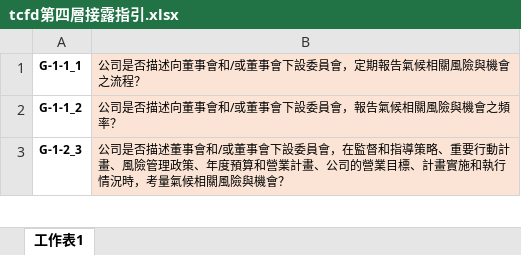
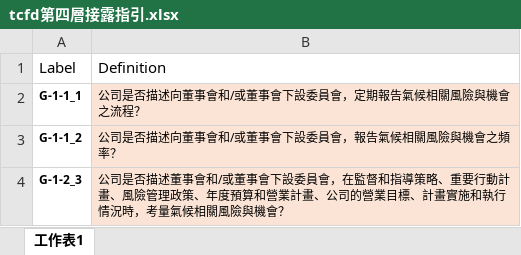
Before and after one commit to Mattis3858/rag_for_tcfd_reports, an Excel workbook: data/tcfd第四層接露指引.xlsx, sheet 工作表1, drawn as a sheet; only a part is shown; values as stored, in another font and other column widths than the file's, no borders; the diff names each change by its address in the sheet, - before the commit and + after, or states it on an @@ line.

```diff
--- a/data/tcfd第四層接露指引.xlsx (sheet 工作表1)
+++ b/data/tcfd第四層接露指引.xlsx (sheet 工作表1)
+row 1: Label | Definition
```
Also changed, not shown: 2 other files.
